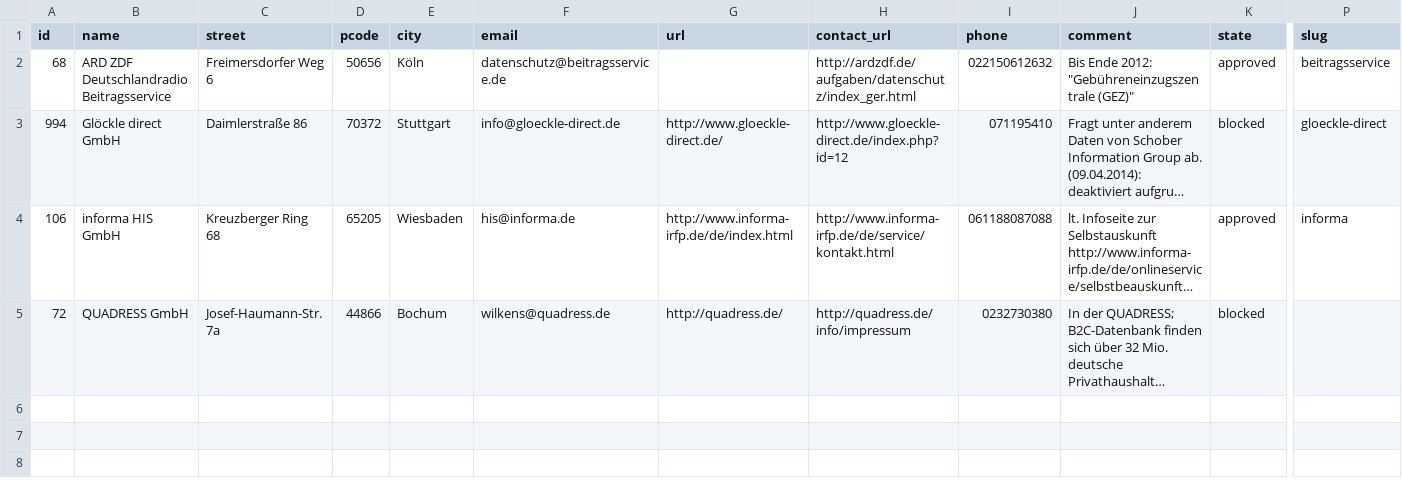
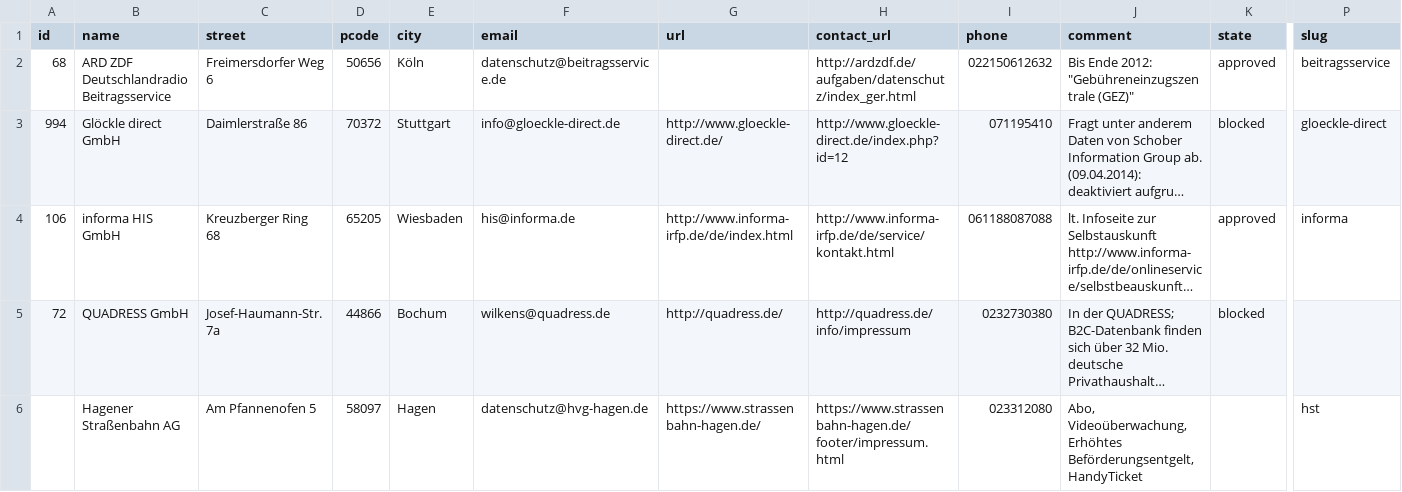
Before and after one commit to jfilter/youdata-data, a CSV file: data/sonstige.csv, drawn as a sheet; only a part is shown, gaps mark what is left out; long unchanged cells end in …; rows hold the shown columns only; the diff names each change by its address in the sheet, - before the commit and + after, or states it on an @@ line.

Commit message:
sonstige.csv: Hagener Straßenbahn AG (Verkehrsunternehmen)

```diff
--- a/data/sonstige.csv
+++ b/data/sonstige.csv
+row 6:  | Hagener Straßenbahn AG | Am Pfannenofen 5 | 58097 | Hagen | datenschutz@hvg-hagen.de | https://www.strassenbahn-hagen.de/ | https://www.strassenbahn-hagen.de/footer/impressum.html | 023312080 | Abo, Videoüberwachung, Erhöhtes Beförderungsentgelt, HandyTicket |  | hst
```
